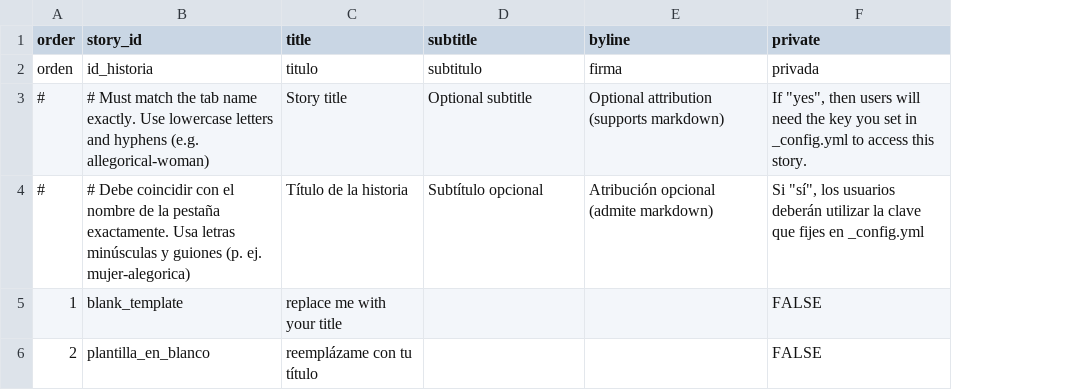
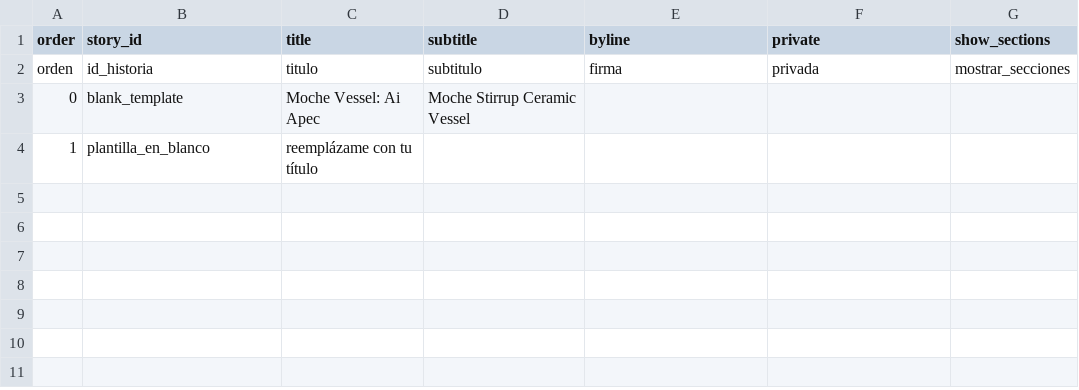
Before and after one commit to briannaguatt-barrera/moche-ceramic-stirrup-vessel-ai-apec, a CSV file: telar-content/spreadsheets/project.csv, drawn as a sheet; removed rows and columns are numbered as before the commit, all else as after; the diff names each change by its address in the sheet, - before the commit and + after, or states it on an @@ line.

```diff
--- a/telar-content/spreadsheets/project.csv
+++ b/telar-content/spreadsheets/project.csv
+column G (show_sections), row 2: mostrar_secciones
-row 3: # | # Must match the tab name exactly. Use lowercase letters and hyphens (e.g. allegorical-woman) | Story title | Optional subtitle | Optional attribution (supports markdown) | If "yes", then users will need the key you set in _config.yml to access this story.
-row 4: # | # Debe coincidir con el nombre de la pestaña exactamente. Usa letras minúsculas y guiones (p. ej. mujer-alegorica) | Título de la historia | Subtítulo opcional | Atribución opcional (admite markdown) | Si "sí", los usuarios deberán utilizar la clave que fijes en _config.yml
-A3 (order): 1
+A3 (order): 0
-C3 (title): replace me with your title
+C3 (title): Moche Vessel: Ai Apec
-D3 (subtitle): (empty)
+D3 (subtitle): Moche Stirrup Ceramic Vessel
-F3:F4 (private): FALSE
+F3:F4 (private): (empty)
-A4 (order): 2
+A4 (order): 1
```
Also changed, not shown: telar-content/spreadsheets/blank_template.csv, telar-content/spreadsheets/glossary.csv, 9 other files.
